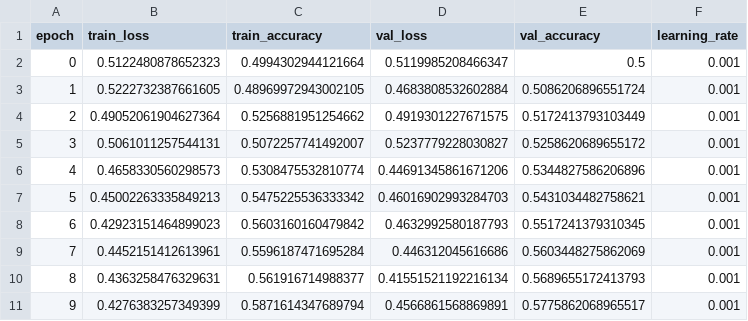
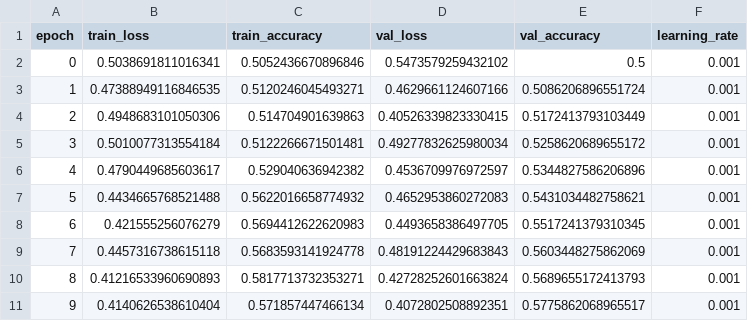
Before and after one commit to AB-SJSU/MCP-training-analyzer, a CSV file: demo_data/overfitting.csv, drawn as a sheet; only a part is shown; the diff covers the shown part only.

```diff
--- a/demo_data/overfitting.csv
+++ b/demo_data/overfitting.csv
@@ -1,11 +1,11 @@
 epoch,train_loss,train_accuracy,val_loss,val_accuracy,learning_rate
-0,0.5122480878652323,0.4994302944121664,0.5119985208466347,0.5,0.001
-1,0.5222732387661605,0.48969972943002105,0.4683808532602884,0.5086206896551724,0.001
-2,0.49052061904627364,0.5256881951254662,0.4919301227671575,0.5172413793103449,0.001
-3,0.5061011257544131,0.5072257741492007,0.5237779228030827,0.5258620689655172,0.001
-4,0.4658330560298573,0.5308475532810774,0.44691345861671206,0.5344827586206896,0.001
-5,0.45002263335849213,0.5475225536333342,0.46016902993284703,0.5431034482758621,0.001
-6,0.42923151464899023,0.5603160160479842,0.4632992580187793,0.5517241379310345,0.001
-7,0.4452151412613961,0.5596187471695284,0.446312045616686,0.5603448275862069,0.001
-8,0.4363258476329631,0.561916714988377,0.41551521192216134,0.5689655172413793,0.001
-9,0.4276383257349399,0.5871614347689794,0.4566861568869891,0.5775862068965517,0.001
+0,0.5038691811016341,0.5052436670896846,0.5473579259432102,0.5,0.001
+1,0.47388949116846535,0.5120246045493271,0.4629661124607166,0.5086206896551724,0.001
+2,0.4948683101050306,0.514704901639863,0.40526339823330415,0.5172413793103449,0.001
+3,0.5010077313554184,0.5122266671501481,0.49277832625980034,0.5258620689655172,0.001
+4,0.4790449685603617,0.529040636942382,0.4536709976972597,0.5344827586206896,0.001
+5,0.4434665768521488,0.5622016658774932,0.4652953860272083,0.5431034482758621,0.001
+6,0.421555256076279,0.5694412622620983,0.4493658386497705,0.5517241379310345,0.001
+7,0.4457316738615118,0.5683593141924778,0.48191224429683843,0.5603448275862069,0.001
+8,0.41216533960690893,0.5817713732353271,0.42728252601663824,0.5689655172413793,0.001
+9,0.4140626538610404,0.571857447466134,0.4072802508892351,0.5775862068965517,0.001
```
Also changed, not shown: 140 edited cells elsewhere in this file, demo_data/perfect_training.csv, demo_data/slow_convergence.csv, 4 other files.
